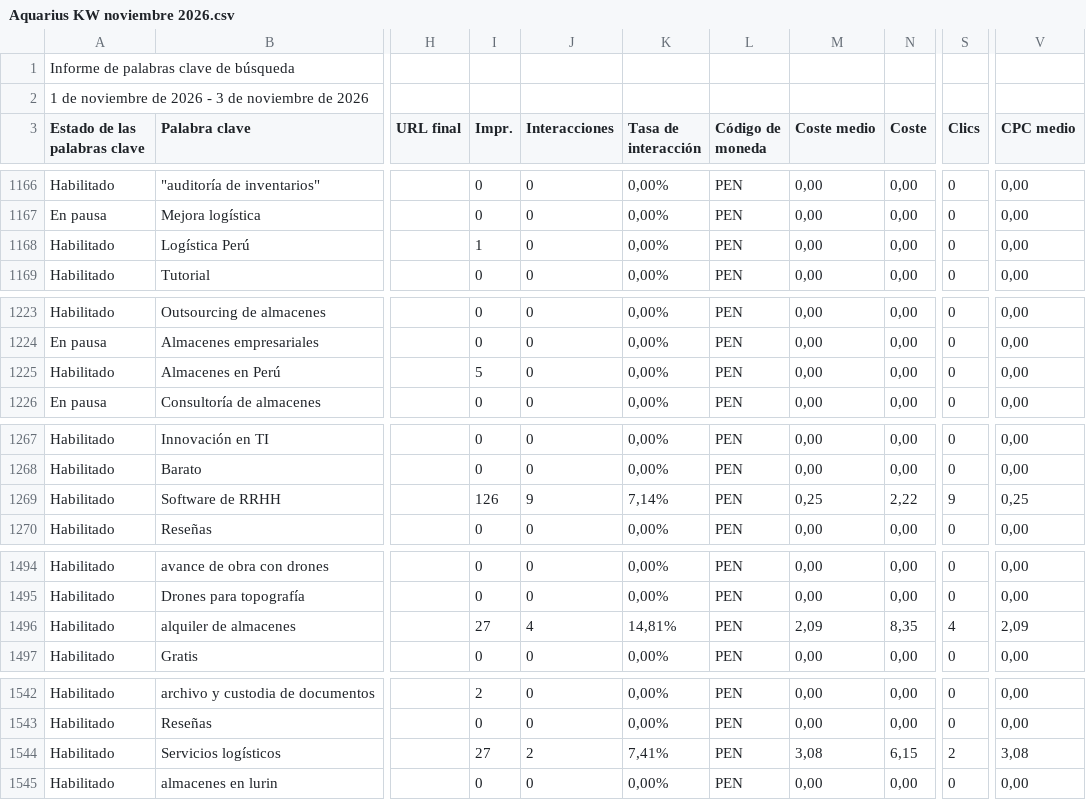
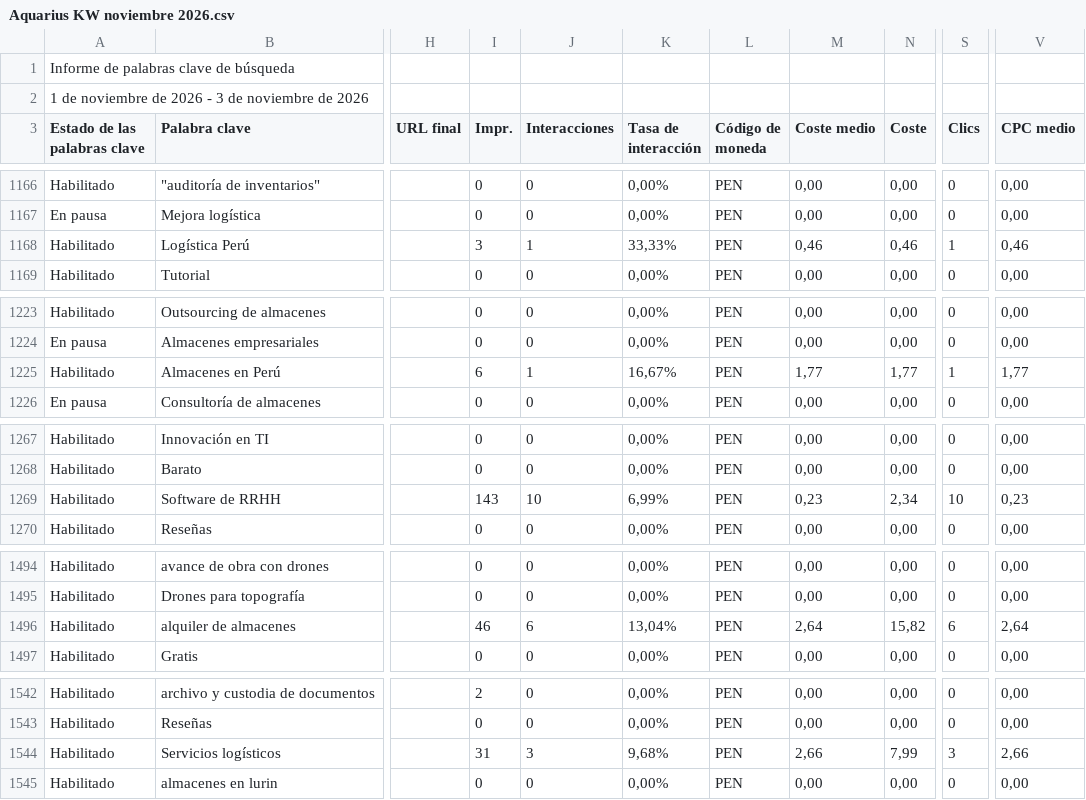
Before and after one commit to jorgeluis666/objetivos-Aquarius, a CSV file: data/csv-backups/keywords/Aquarius KW noviembre 2026.csv, drawn as a sheet; only a part is shown, gaps mark what is left out; the diff covers the shown part only; the diff names each change by its address in the sheet, - before the commit and + after, or states it on an @@ line.

```diff
--- a/data/csv-backups/keywords/Aquarius KW noviembre 2026.csv
+++ b/data/csv-backups/keywords/Aquarius KW noviembre 2026.csv
-I1168 (Impr.): 1
+I1168 (Impr.): 3
-J1168 (Interacciones): 0
+J1168 (Interacciones): 1
-K1168 (Tasa de interacción): 0,00%
+K1168 (Tasa de interacción): 33,33%
-M1168 (Coste medio): 0,00
+M1168 (Coste medio): 0,46
-N1168 (Coste): 0,00
+N1168 (Coste): 0,46
-S1168 (Clics): 0
+S1168 (Clics): 1
-V1168 (CPC medio): 0,00
+V1168 (CPC medio): 0,46
-I1225 (Impr.): 5
+I1225 (Impr.): 6
-J1225 (Interacciones): 0
+J1225 (Interacciones): 1
-K1225 (Tasa de interacción): 0,00%
+K1225 (Tasa de interacción): 16,67%
-M1225 (Coste medio): 0,00
+M1225 (Coste medio): 1,77
-N1225 (Coste): 0,00
+N1225 (Coste): 1,77
-S1225 (Clics): 0
+S1225 (Clics): 1
-V1225 (CPC medio): 0,00
+V1225 (CPC medio): 1,77
-I1269 (Impr.): 126
+I1269 (Impr.): 143
-J1269 (Interacciones): 9
+J1269 (Interacciones): 10
-K1269 (Tasa de interacción): 7,14%
+K1269 (Tasa de interacción): 6,99%
-M1269 (Coste medio): 0,25
+M1269 (Coste medio): 0,23
-N1269 (Coste): 2,22
+N1269 (Coste): 2,34
-S1269 (Clics): 9
+S1269 (Clics): 10
-V1269 (CPC medio): 0,25
+V1269 (CPC medio): 0,23
-I1496 (Impr.): 27
+I1496 (Impr.): 46
-J1496 (Interacciones): 4
+J1496 (Interacciones): 6
-K1496 (Tasa de interacción): 14,81%
+K1496 (Tasa de interacción): 13,04%
-M1496 (Coste medio): 2,09
+M1496 (Coste medio): 2,64
-N1496 (Coste): 8,35
+N1496 (Coste): 15,82
-S1496 (Clics): 4
+S1496 (Clics): 6
-V1496 (CPC medio): 2,09
+V1496 (CPC medio): 2,64
-I1544 (Impr.): 27
+I1544 (Impr.): 31
-J1544 (Interacciones): 2
+J1544 (Interacciones): 3
-K1544 (Tasa de interacción): 7,41%
+K1544 (Tasa de interacción): 9,68%
-M1544 (Coste medio): 3,08
+M1544 (Coste medio): 2,66
-N1544 (Coste): 6,15
+N1544 (Coste): 7,99
-S1544 (Clics): 2
+S1544 (Clics): 3
-V1544 (CPC medio): 3,08
+V1544 (CPC medio): 2,66
```
Also changed, not shown: 4 edited cells elsewhere in this file, data/csv-backups/drive/Aquarius - Noviembre 2026.csv, 5 other files.
